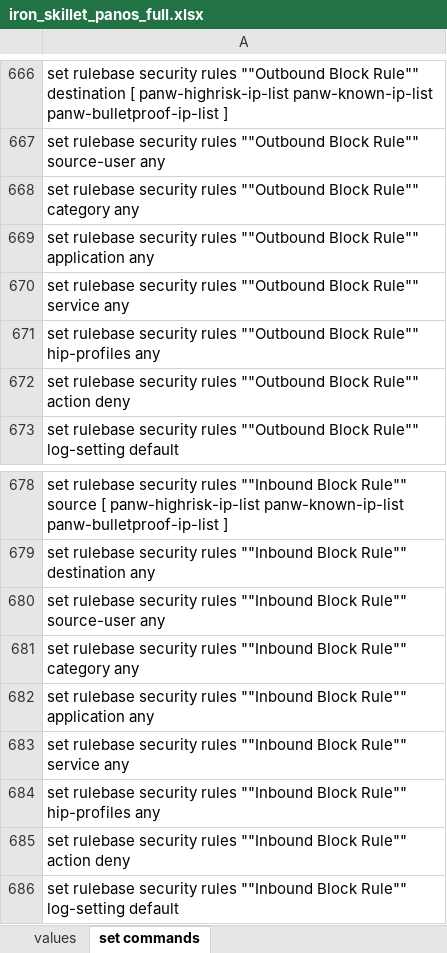
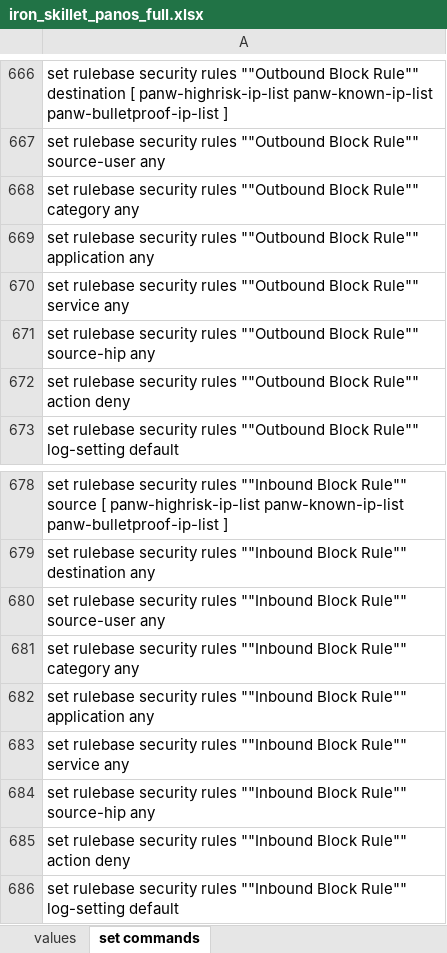
Before and after one commit to PaloAltoNetworks/iron-skillet, an Excel workbook: templates/panos/set_commands/iron_skillet_panos_full.xlsx, sheet set commands, drawn as a sheet; only a part is shown, gaps mark what is left out; values as stored, in another font and other column widths than the file's, no borders; the diff names each change by its address in the sheet, - before the commit and + after, or states it on an @@ line.

Commit message:
fixed hip-profiles bug

```diff
--- a/templates/panos/set_commands/iron_skillet_panos_full.xlsx (sheet set commands)
+++ b/templates/panos/set_commands/iron_skillet_panos_full.xlsx (sheet set commands)
-A671: …Block Rule"" hip-profiles any
+A671: …Block Rule"" source-hip any
-A684: …Block Rule"" hip-profiles any
+A684: …Block Rule"" source-hip any
```
Also changed, not shown: templates/panorama/set_commands/iron_skillet_panorama_full.xlsx, 19 other files.
